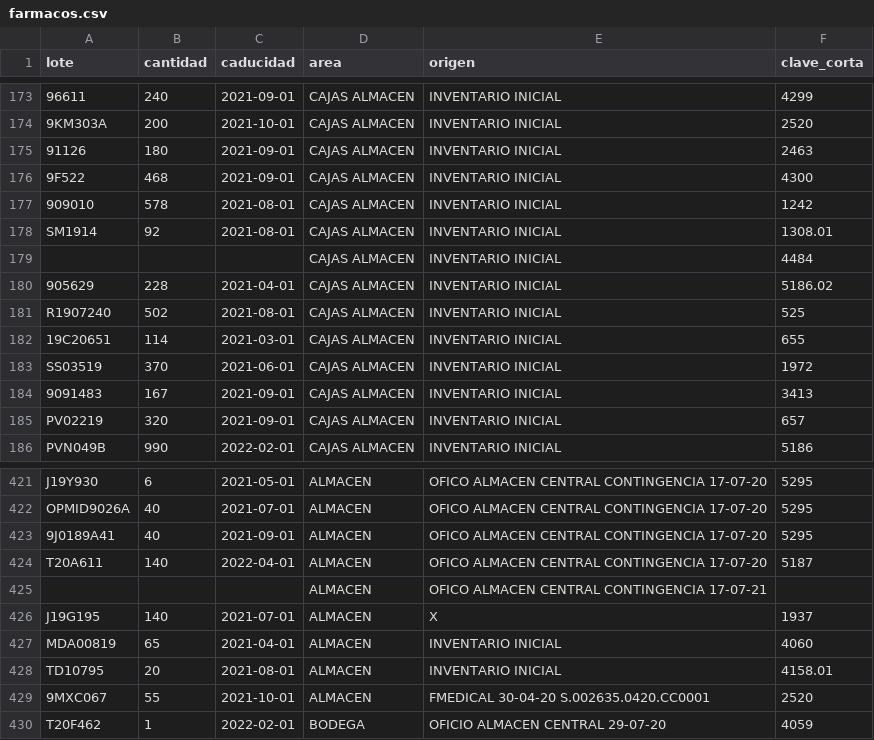
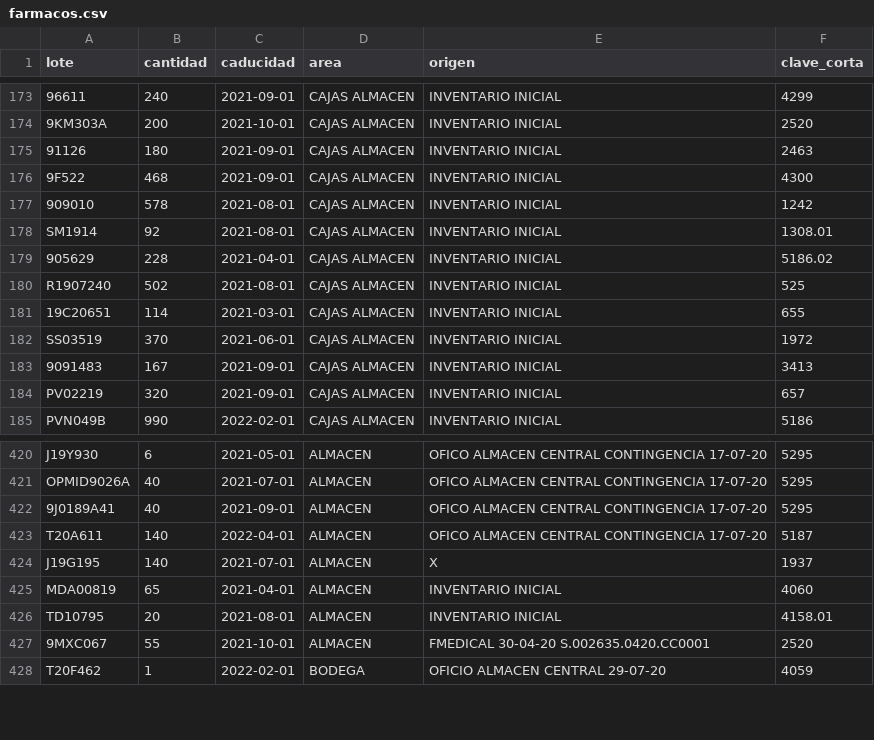
Before and after one commit to XwilberX/Sistema_Farmacia2, a CSV file: Modelo/farmacos.csv, drawn as a sheet; only a part is shown, gaps mark what is left out; the diff names each change by its address in the sheet, - before the commit and + after, or states it on an @@ line.

```diff
--- a/Modelo/farmacos.csv
+++ b/Modelo/farmacos.csv
-row 179:  |  |  | CAJAS ALMACEN | INVENTARIO INICIAL | 4484
-row 425:  |  |  | ALMACEN | OFICO ALMACEN CENTRAL CONTINGENCIA 17-07-21
```
Also changed, not shown: 19 other files.
